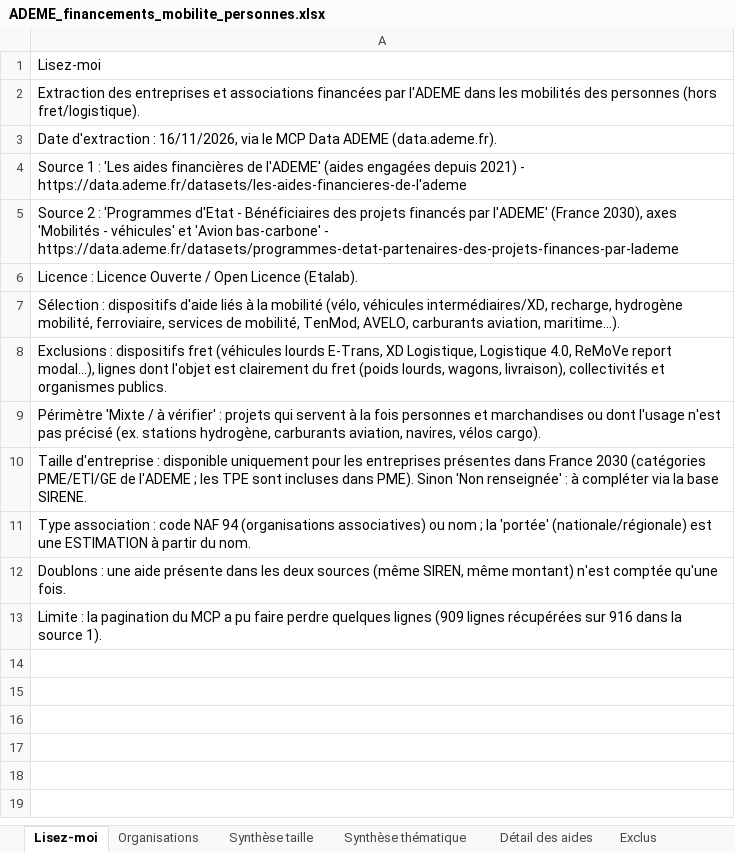
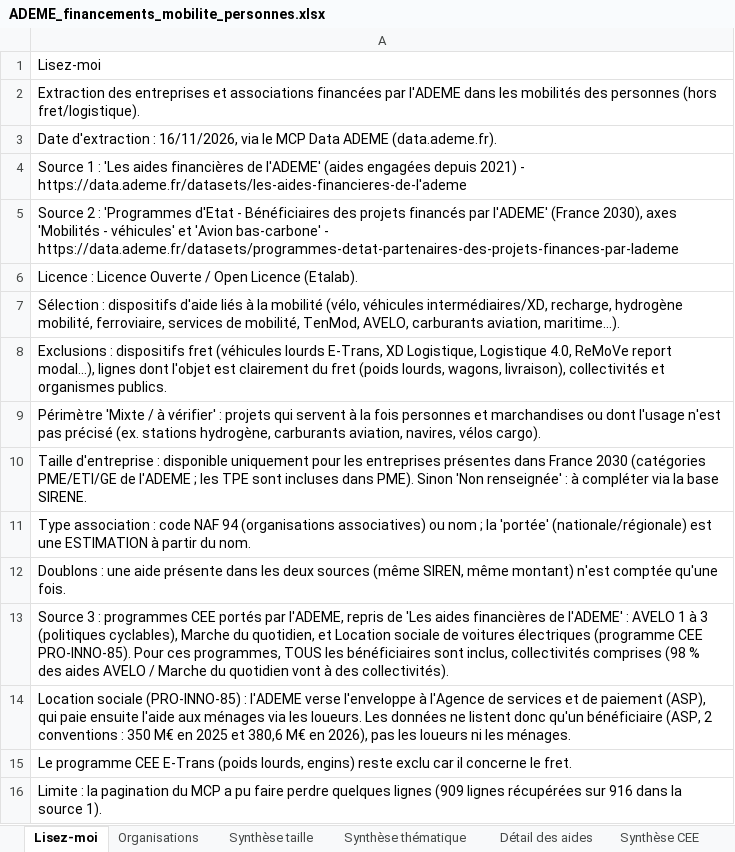
Before and after one commit to GabrielPlassat/aidesadememobilite, an Excel workbook: data/ADEME_financements_mobilite_personnes.xlsx, sheet Lisez-moi, drawn as a sheet; values as stored, in another font and other column widths than the file's, no borders; the diff names each change by its address in the sheet, - before the commit and + after, or states it on an @@ line.

```diff
--- a/data/ADEME_financements_mobilite_personnes.xlsx (sheet Lisez-moi)
+++ b/data/ADEME_financements_mobilite_personnes.xlsx (sheet Lisez-moi)
+sheet tab: Synthèse CEE
+row 13: Source 3 : programmes CEE portés par l'ADEME, repris de 'Les aides financières de l'ADEME' : AVELO 1 à 3 (politiques cyclables), Marche du quotidien, et Location sociale de voitures électriques (programme CEE PRO-INNO-85). Pour ces programmes, TOUS les bénéficiaires sont inclus, collectivités comprises (98 % des aides AVELO / Marche du quotidien vont à des collectivités).
+row 14: Location sociale (PRO-INNO-85) : l'ADEME verse l'enveloppe à l'Agence de services et de paiement (ASP), qui paie ensuite l'aide aux ménages via les loueurs. Les données ne listent donc qu'un bénéficiaire (ASP, 2 conventions : 350 M€ en 2025 et 380,6 M€ en 2026), pas les loueurs ni les ménages.
+row 15: Le programme CEE E-Trans (poids lourds, engins) reste exclu car il concerne le fret.
```
Also changed, not shown: sheet Détail des aides, sheet Organisations, sheet Exclus, sheet Synthèse thématique, sheet Synthèse taille, 8 other files.
